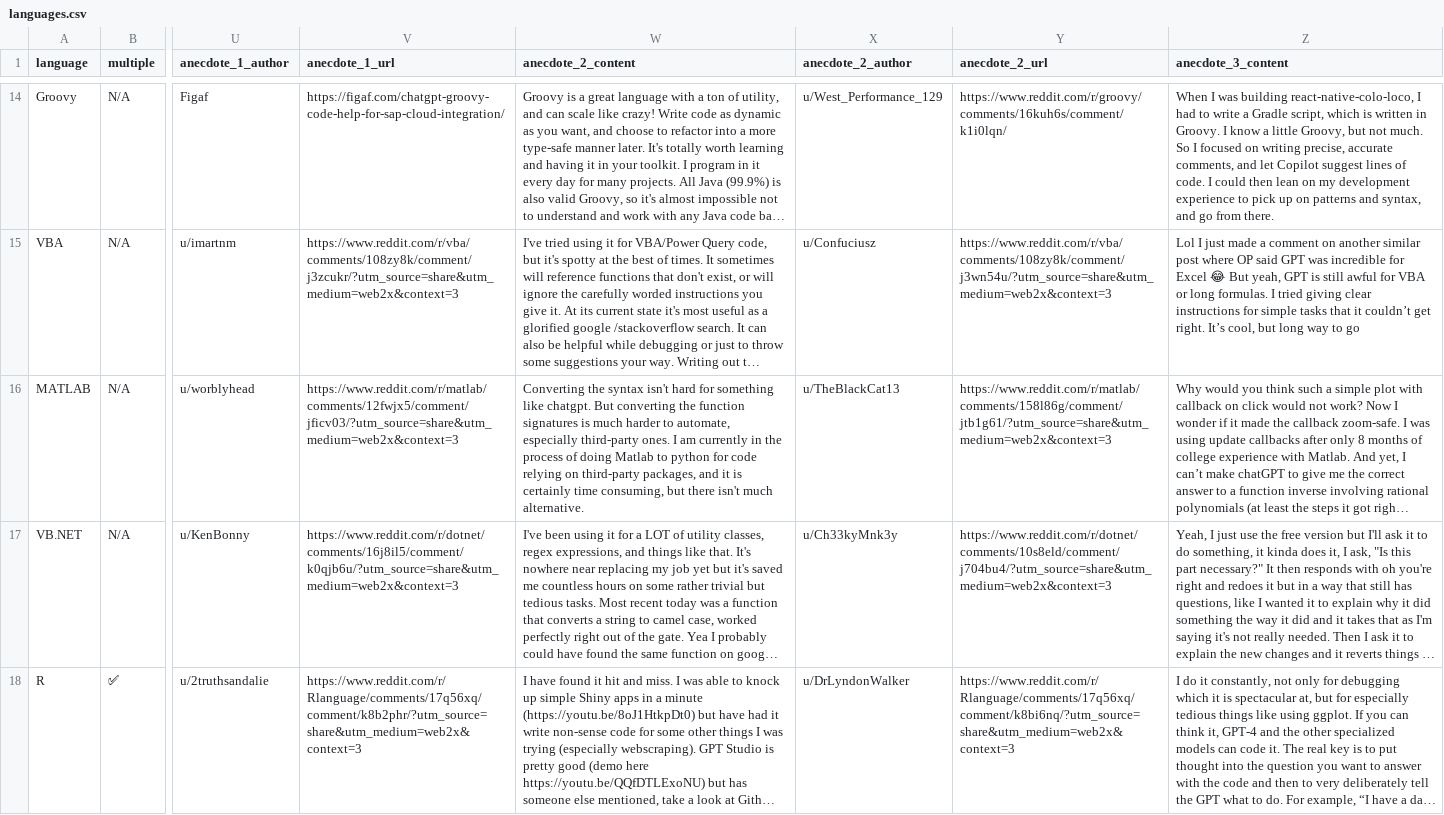
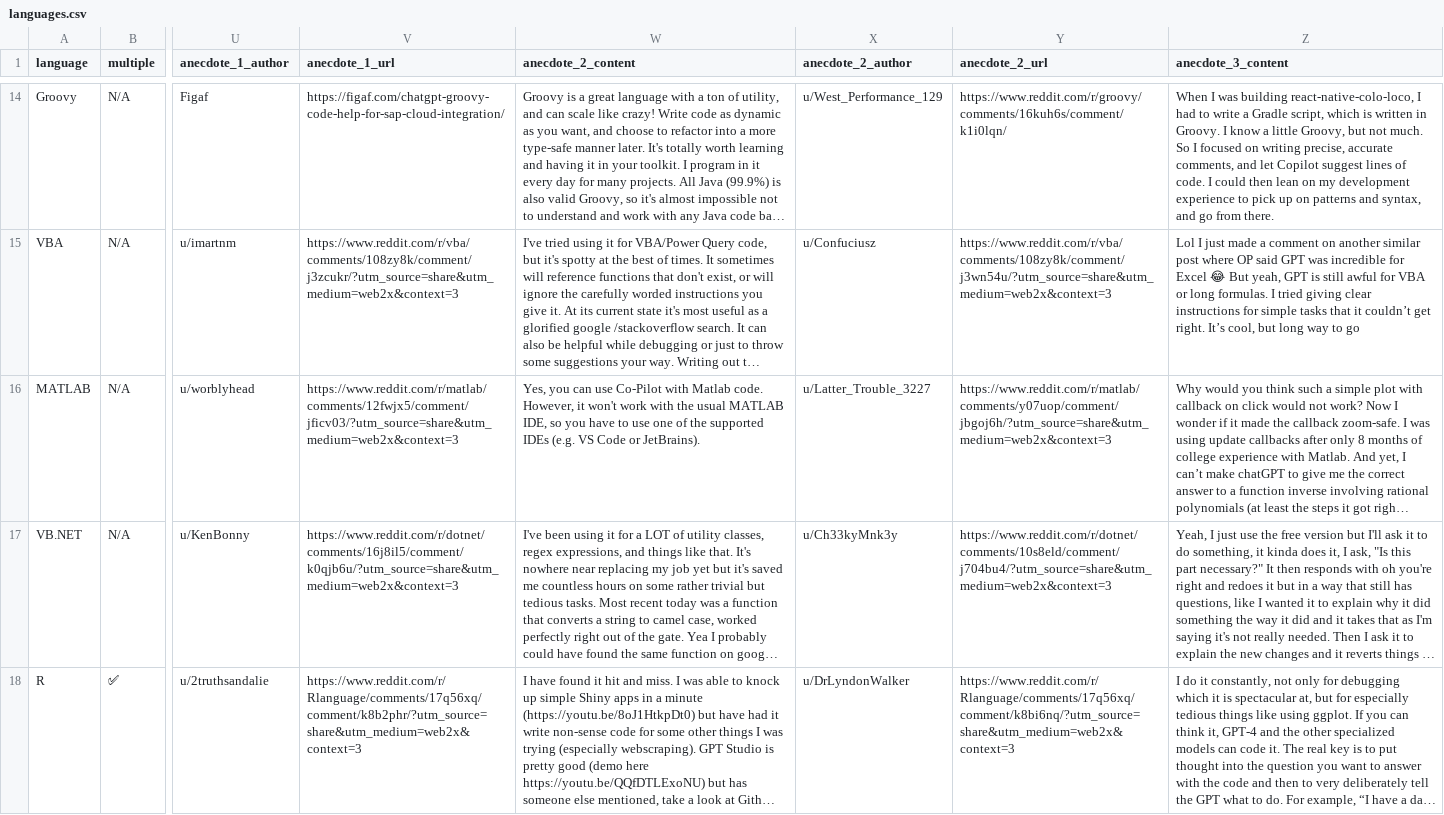
Before and after one commit to 5eqn/continue, a CSV file: docs/docs/languages/languages.csv, drawn as a sheet; only a part is shown, gaps mark what is left out; long unchanged cells end in …; the diff covers the shown part only; the diff names each change by its address in the sheet, - before the commit and + after, or states it on an @@ line.

```diff
--- a/docs/docs/languages/languages.csv
+++ b/docs/docs/languages/languages.csv
-W16 (anecdote_2_content): Converting the syntax isn't hard for something like chatgpt. But converting the function signatures is much harder to automate, especially third-party ones. I am currently in the process of doing Matlab to python for code relying on third-party packages, and it is certainly time consuming, but there isn't much alternative.
+W16 (anecdote_2_content): Yes, you can use Co-Pilot with Matlab code. However, it won't work with the usual MATLAB IDE, so you have to use one of the supported IDEs (e.g. VS Code or JetBrains).
-X16 (anecdote_2_author): u/TheBlackCat13
+X16 (anecdote_2_author): u/Latter_Trouble_3227
-Y16 (anecdote_2_url): https://www.reddit.com/r/matlab/comments/158l86g/comment/jtb1g61/?utm_source=share&utm_medium=web2x&context=3
+Y16 (anecdote_2_url): https://www.reddit.com/r/matlab/comments/y07uop/comment/jbgoj6h/?utm_source=share&utm_medium=web2x&context=3
```
Also changed, not shown: 1 added row elsewhere in this file, 2 other files.
